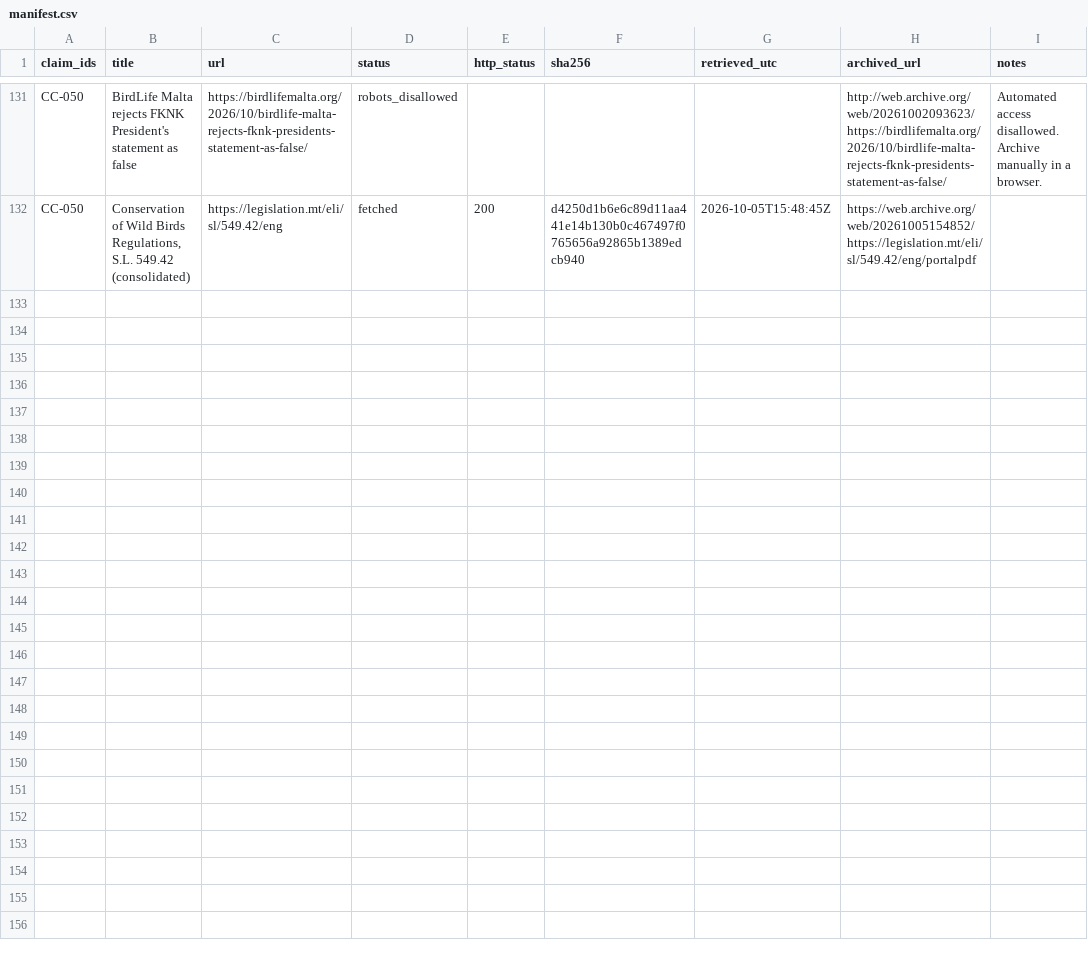
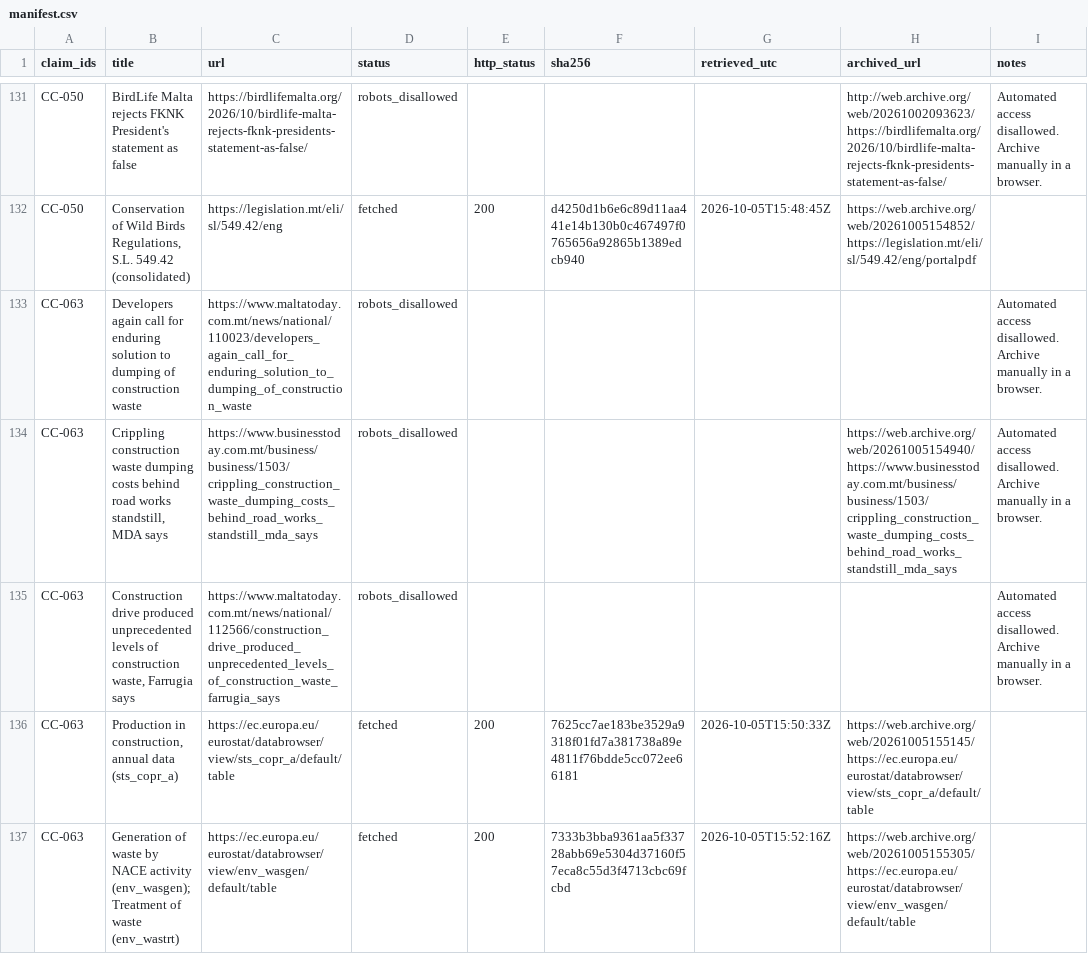
Before and after one commit to leandergrech/Mizien, a CSV file: archive/manifest.csv, drawn as a sheet; only a part is shown, gaps mark what is left out; the diff names each change by its address in the sheet, - before the commit and + after, or states it on an @@ line.

```diff
--- a/archive/manifest.csv
+++ b/archive/manifest.csv
+row 133: CC-063 | Developers again call for enduring solution to dumping of construction waste | https://www.maltatoday.com.mt/news/national/110023/developers_again_call_for_enduring_solution_to_dumping_of_construction_waste | robots_disallowed |  |  |  |  | Automated access disallowed. Archive manually in a browser.
+row 134: CC-063 | Crippling construction waste dumping costs behind road works standstill, MDA says | https://www.businesstoday.com.mt/business/business/1503/crippling_construction_waste_dumping_costs_behind_road_works_standstill_mda_says | robots_disallowed |  |  |  | https://web.archive.org/web/20261005154940/https://www.businesstoday.com.mt/business/business/1503/crippling_construction_waste_dumping_costs_behind_road_works_standstill_mda_says | Automated access disallowed. Archive manually in a browser.
+row 135: CC-063 | Construction drive produced unprecedented levels of construction waste, Farrugia says | https://www.maltatoday.com.mt/news/national/112566/construction_drive_produced_unprecedented_levels_of_construction_waste_farrugia_says | robots_disallowed |  |  |  |  | Automated access disallowed. Archive manually in a browser.
+row 136: CC-063 | Production in construction, annual data (sts_copr_a) | https://ec.europa.eu/eurostat/databrowser/view/sts_copr_a/default/table | fetched | 200 | 7625cc7ae183be3529a9318f01fd7a381738a89e4811f76bdde5cc072ee66181 | 2026-10-05T15:50:33Z | https://web.archive.org/web/20261005155145/https://ec.europa.eu/eurostat/databrowser/view/sts_copr_a/default/table
+row 137: CC-063 | Generation of waste by NACE activity (env_wasgen); Treatment of waste (env_wastrt) | https://ec.europa.eu/eurostat/databrowser/view/env_wasgen/default/table | fetched | 200 | 7333b3bba9361aa5f33728abb69e5304d37160f57eca8c55d3f4713cbc69fcbd | 2026-10-05T15:52:16Z | https://web.archive.org/web/20261005155305/https://ec.europa.eu/eurostat/databrowser/view/env_wasgen/default/table
```
